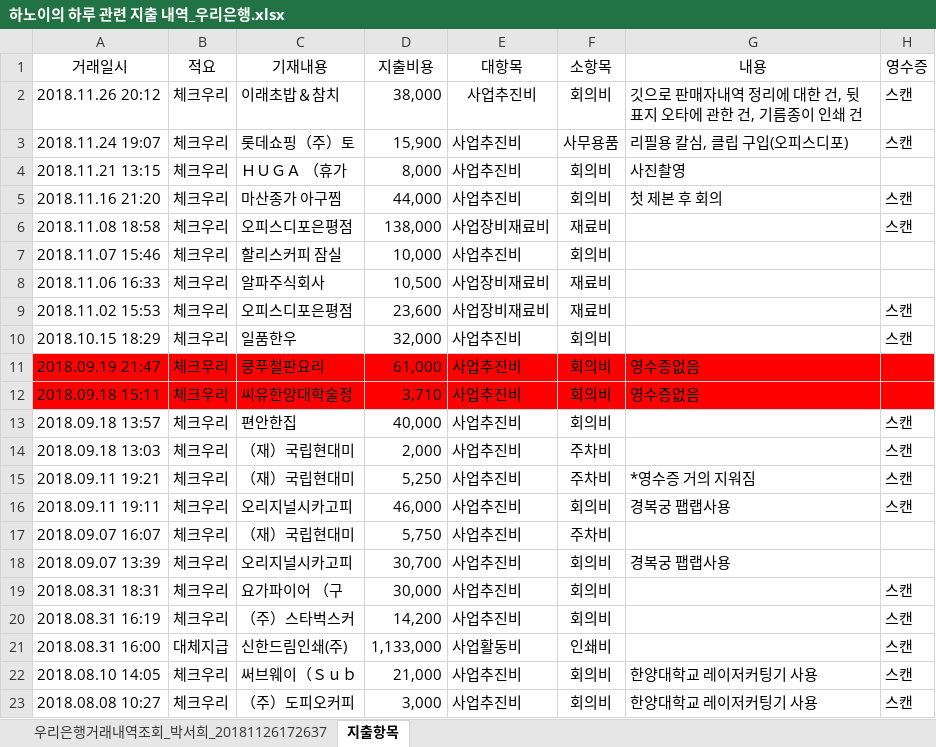
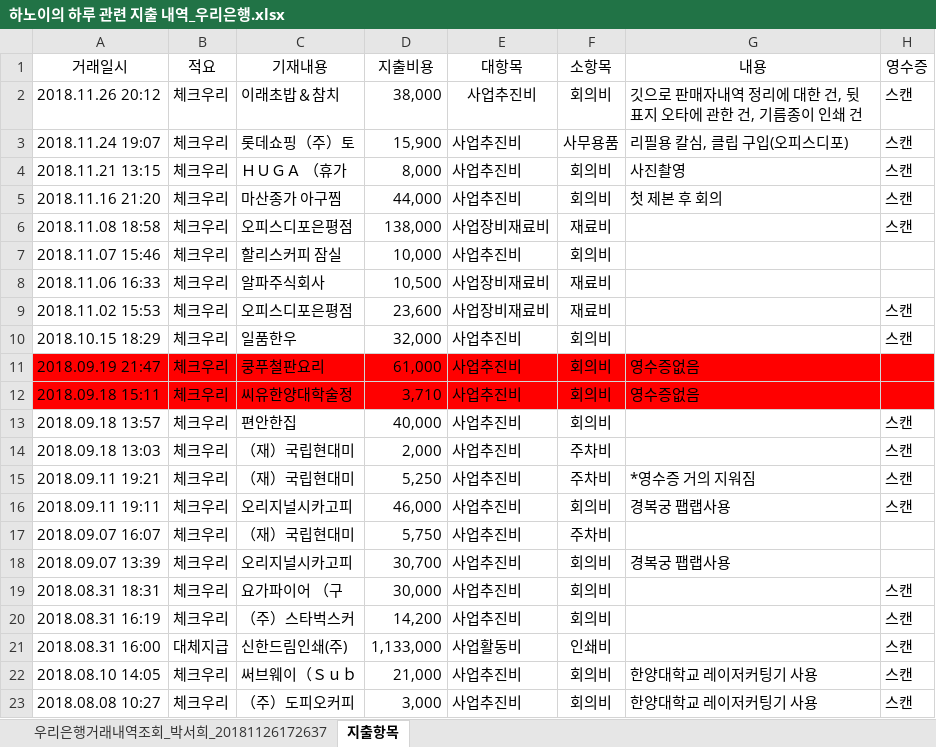
Before and after one commit to duruduru/gardenhanoi, an Excel workbook: 한국과학창의재단 메이커 지원사업/하노이의 하루 관련 지출 내역_우리은행.xlsx, sheet 지출항목, drawn as a sheet; values as stored, in another font and other column widths than the file's, no borders; the diff names each change by its address in the sheet, - before the commit and + after, or states it on an @@ line.

```diff
--- a/한국과학창의재단 메이커 지원사업/하노이의 하루 관련 지출 내역_우리은행.xlsx (sheet 지출항목)
+++ b/한국과학창의재단 메이커 지원사업/하노이의 하루 관련 지출 내역_우리은행.xlsx (sheet 지출항목)
-H4 (영수증): (empty)
+H4 (영수증): 스캔
```
Also changed, not shown: 7 other files.
